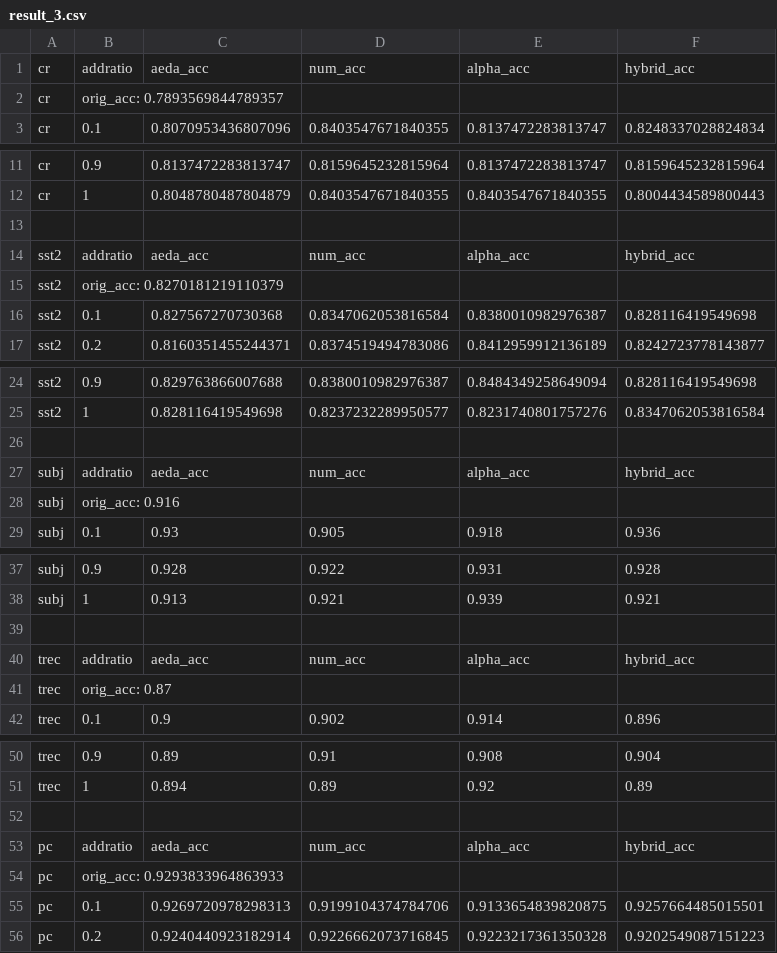
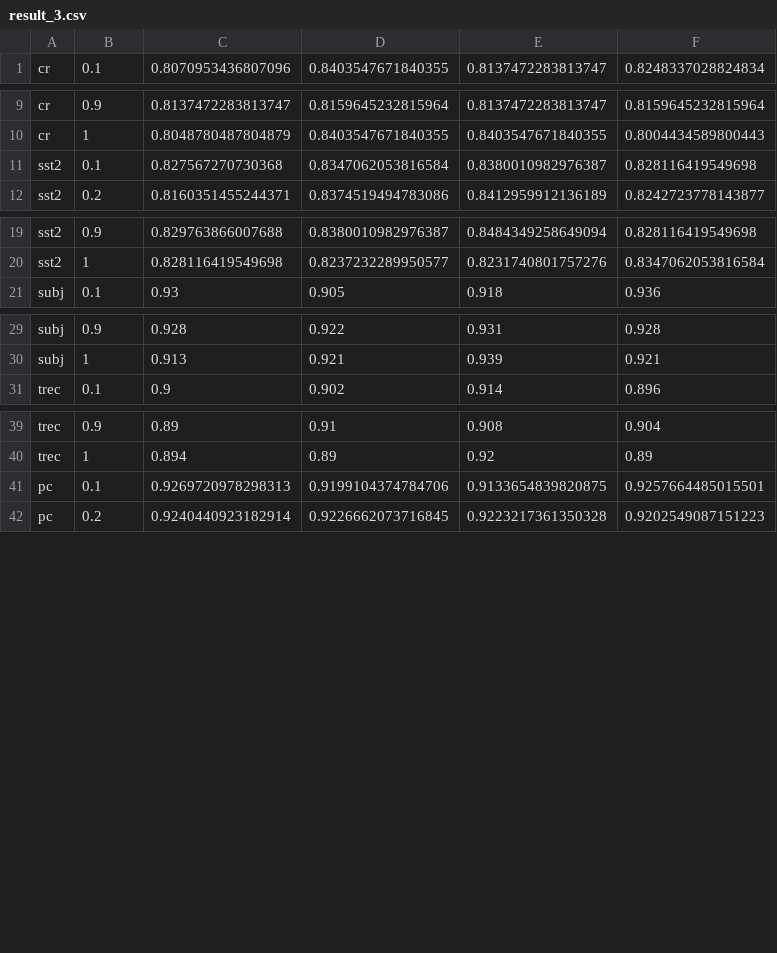
Before and after one commit to yoonichoi/NoiseInjection-TextClassification, a CSV file: experiments/addratio_experiment/outputs/initial/result_3.csv, drawn as a sheet; only a part is shown, gaps mark what is left out.

```diff
--- a/experiments/addratio_experiment/outputs/initial/result_3.csv
+++ b/experiments/addratio_experiment/outputs/initial/result_3.csv
@@ -1,3 +1 @@
-cr, addratio, aeda_acc, num_acc, alpha_acc, hybrid_acc
-cr, orig_acc: 0.7893569844789357
 cr, 0.1, 0.8070953436807096, 0.8403547671840355, 0.8137472283813747, 0.8248337028824834
@@ -12,5 +10,2 @@ cr, 0.9, 0.8137472283813747, 0.8159645232815964, 0.8137472283813747, 0.815964523
 cr, 1, 0.8048780487804879, 0.8403547671840355, 0.8403547671840355, 0.8004434589800443
-
-sst2, addratio, aeda_acc, num_acc, alpha_acc, hybrid_acc
-sst2, orig_acc: 0.8270181219110379
 sst2, 0.1, 0.827567270730368, 0.8347062053816584, 0.8380010982976387, 0.828116419549698
@@ -25,5 +20,2 @@ sst2, 0.9, 0.829763866007688, 0.8380010982976387, 0.8484349258649094, 0.82811641
 sst2, 1, 0.828116419549698, 0.8237232289950577, 0.8231740801757276, 0.8347062053816584
-
-subj, addratio, aeda_acc, num_acc, alpha_acc, hybrid_acc
-subj, orig_acc: 0.916
 subj, 0.1, 0.93, 0.905, 0.918, 0.936
@@ -38,5 +30,2 @@ subj, 0.9, 0.928, 0.922, 0.931, 0.928
 subj, 1, 0.913, 0.921, 0.939, 0.921
-
-trec, addratio, aeda_acc, num_acc, alpha_acc, hybrid_acc
-trec, orig_acc: 0.87
 trec, 0.1, 0.9, 0.902, 0.914, 0.896
@@ -51,5 +40,2 @@ trec, 0.9, 0.89, 0.91, 0.908, 0.904
 trec, 1, 0.894, 0.89, 0.92, 0.89
-
-pc, addratio, aeda_acc, num_acc, alpha_acc, hybrid_acc
-pc, orig_acc: 0.9293833964863933
 pc, 0.1, 0.9269720978298313, 0.9199104374784706, 0.9133654839820875, 0.9257664485015501
```
Also changed, not shown: experiments/addratio_experiment/outputs/initial/result_0.csv, experiments/addratio_experiment/outputs/initial/result_1.csv, 3 other files.
